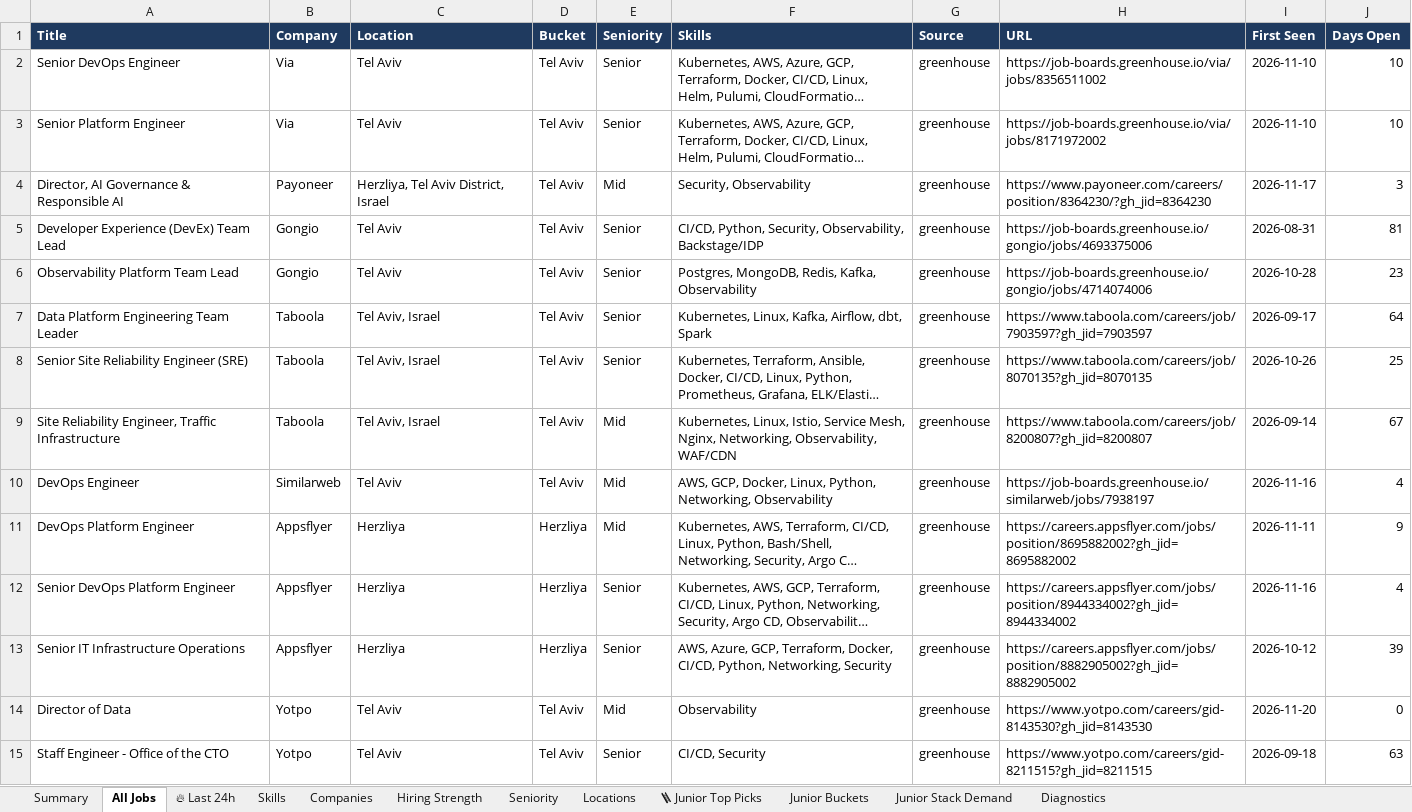
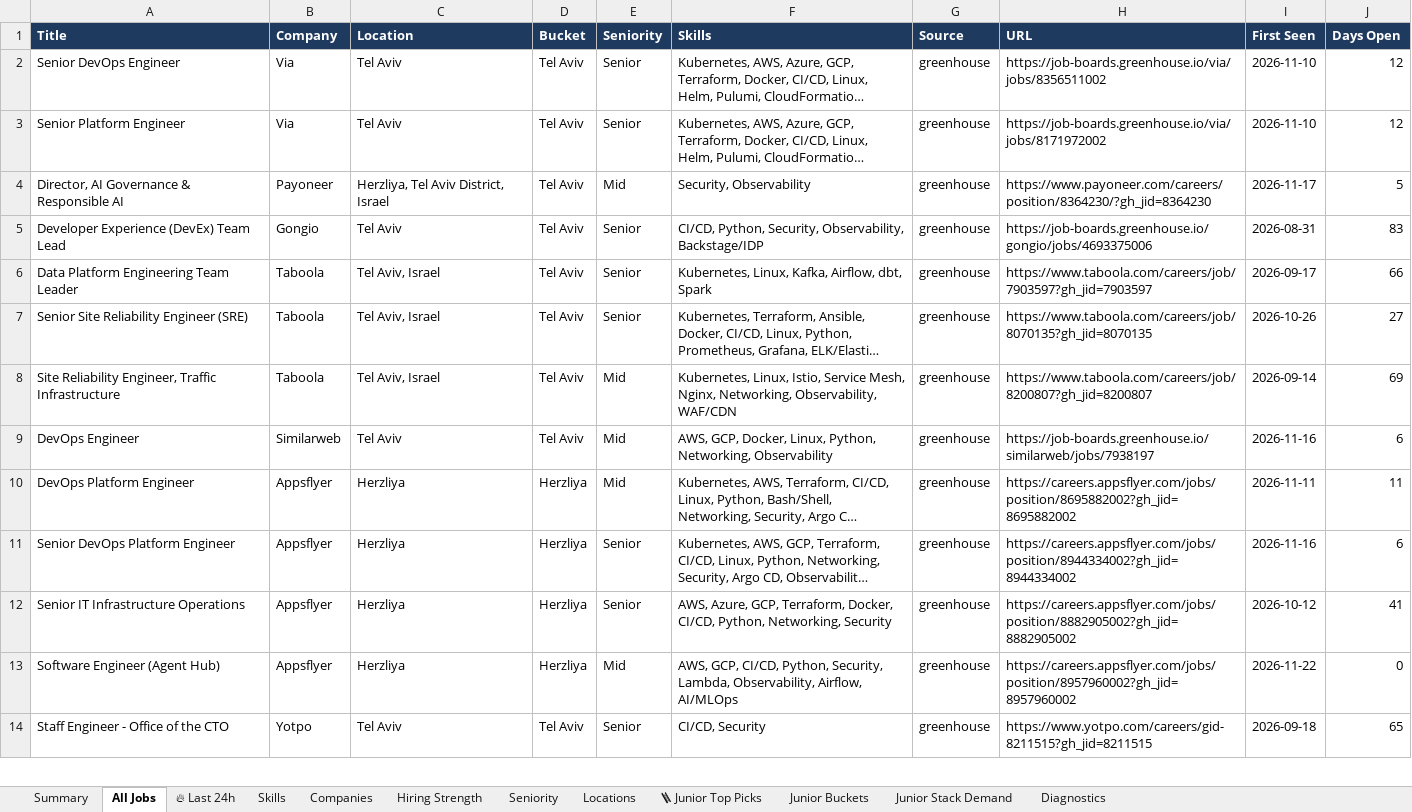
Before and after one commit to OrelBello/devops-market-data, an Excel workbook: reports/devops-jobs-israel-2026-W47.xlsx, sheet All Jobs, drawn as a sheet; only a part is shown; long unchanged cells end in …; values as stored, in another font and other column widths than the file's, no borders; removed rows and columns are numbered as before the commit, all else as after; the diff covers the shown part only; the diff names each change by its address in the sheet, - before the commit and + after, or states it on an @@ line.

```diff
--- a/reports/devops-jobs-israel-2026-W47.xlsx (sheet All Jobs)
+++ b/reports/devops-jobs-israel-2026-W47.xlsx (sheet All Jobs)
-J2:J3 (Days Open): 10
+J2:J3 (Days Open): 12
-J4 (Days Open): 3
+J4 (Days Open): 5
-J5 (Days Open): 81
+J5 (Days Open): 83
-row 6: Observability Platform Team Lead | Gongio | Tel Aviv | Tel Aviv | Senior | Postgres, MongoDB, Redis, Kafka, Observability | greenhouse | https://job-boards.greenhouse.io/gongio/jobs/4714074006 | 2026-10-28 | 23
-J6 (Days Open): 64
+J6 (Days Open): 66
-J7 (Days Open): 25
+J7 (Days Open): 27
-J8 (Days Open): 67
+J8 (Days Open): 69
-J9 (Days Open): 4
+J9 (Days Open): 6
-J10 (Days Open): 9
+J10 (Days Open): 11
-J11 (Days Open): 4
+J11 (Days Open): 6
-J12 (Days Open): 39
+J12 (Days Open): 41
-row 14: Director of Data | Yotpo | Tel Aviv | Tel Aviv | Mid | Observability | greenhouse | https://www.yotpo.com/careers/gid-8143530?gh_jid=8143530 | 2026-11-20 | 0
+row 13: Software Engineer (Agent Hub) | Appsflyer | Herzliya | Herzliya | Mid | AWS, GCP, CI/CD, Python, Security, Lambda, Observability, Airflow, AI/MLOps | greenhouse | https://careers.appsflyer.com/jobs/position/8957960002?gh_jid=8957960002 | 2026-11-22 | 0
-J14 (Days Open): 63
+J14 (Days Open): 65
```
Also changed, not shown: other rows of this sheet, sheet 🪜 Junior Top Picks, sheet 🔥 Last 24h, sheet Hiring Strength, sheet Junior Stack Demand, sheet Skills, sheet Companies, 5 more sheets, reports/devops-jobs-israel-latest.xlsx, reports/devops-juniors-israel-2026-W47.xlsx, 11 other files.
